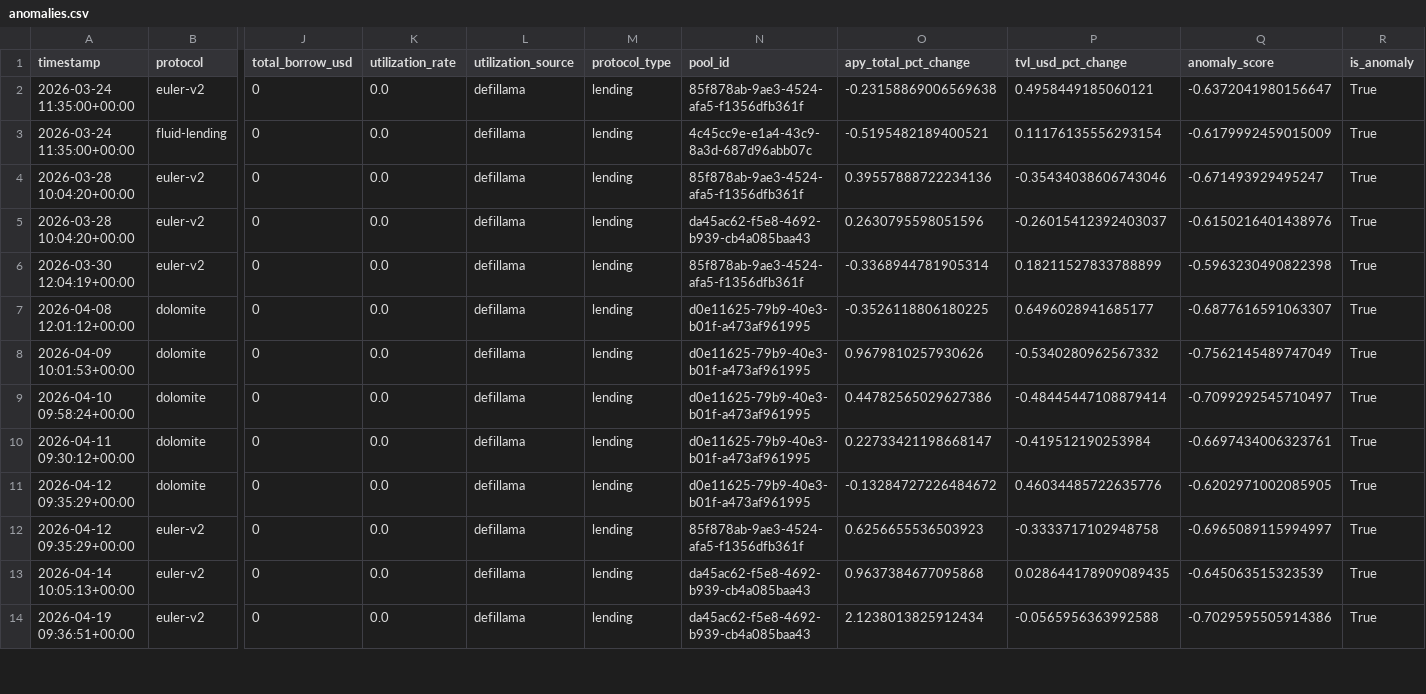
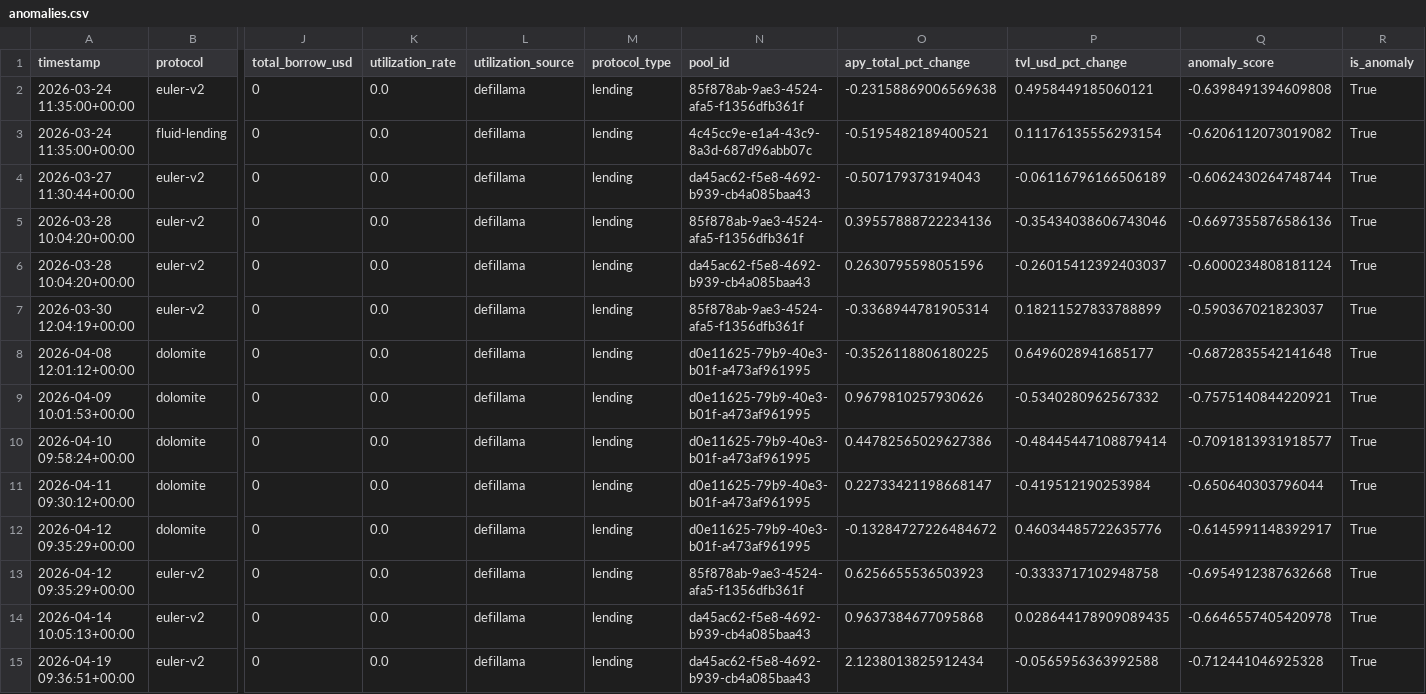
Before and after one commit to m-marcolazzeri/defi-monitor, a CSV file: data/anomalies.csv, drawn as a sheet; only a part is shown, gaps mark what is left out; addresses are those after the commit; rows hold the shown columns only; the diff covers the shown part only; the diff names each change by its address in the sheet, - before the commit and + after, or states it on an @@ line.

```diff
--- a/data/anomalies.csv
+++ b/data/anomalies.csv
-Q2 (anomaly_score): -0.6372041980156647
+Q2 (anomaly_score): -0.6398491394609808
-Q3 (anomaly_score): -0.6179992459015009
+Q3 (anomaly_score): -0.6206112073019082
+row 4: 2026-03-27 11:30:44+00:00 | euler-v2 | 0 | 0.0 | defillama | lending | da45ac62-f5e8-4692-b939-cb4a085baa43 | -0.507179373194043 | -0.06116796166506189 | -0.6062430264748744 | True
-Q5 (anomaly_score): -0.671493929495247
+Q5 (anomaly_score): -0.6697355876586136
-Q6 (anomaly_score): -0.6150216401438976
+Q6 (anomaly_score): -0.6000234808181124
-Q7 (anomaly_score): -0.5963230490822398
+Q7 (anomaly_score): -0.590367021823037
-Q8 (anomaly_score): -0.6877616591063307
+Q8 (anomaly_score): -0.6872835542141648
-Q9 (anomaly_score): -0.7562145489747049
+Q9 (anomaly_score): -0.7575140844220921
-Q10 (anomaly_score): -0.7099292545710497
+Q10 (anomaly_score): -0.7091813931918577
-Q11 (anomaly_score): -0.6697434006323761
+Q11 (anomaly_score): -0.650640303796044
-Q12 (anomaly_score): -0.6202971002085905
+Q12 (anomaly_score): -0.6145991148392917
-Q13 (anomaly_score): -0.6965089115994997
+Q13 (anomaly_score): -0.6954912387632668
-Q14 (anomaly_score): -0.645063515323539
+Q14 (anomaly_score): -0.6646557405420978
-Q15 (anomaly_score): -0.7029595505914386
+Q15 (anomaly_score): -0.712441046925328
```
Also changed, not shown: 1 added row, 2 removed rows and 48 edited cells elsewhere in this file, data/multi_protocol.csv, data/rebalancing_recommendations.csv, 1 other file.
